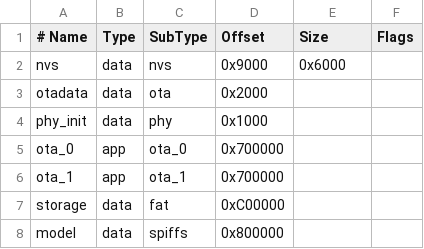
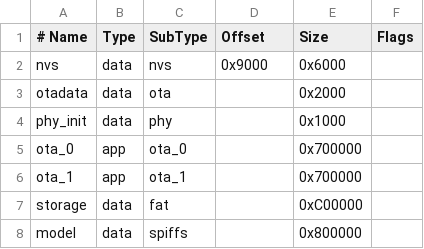
Before and after one commit to ProjectMurzik/murzik2.0, a CSV file: partitions/partitions_murzik.csv, drawn as a sheet.

Commit message:
Update partitions_murzik.csv

```diff
--- a/partitions/partitions_murzik.csv
+++ b/partitions/partitions_murzik.csv
@@ -2,7 +2,7 @@
 nvs,      data, nvs,     0x9000,  0x6000,
-otadata,  data, ota,              0x2000,
-phy_init, data, phy,              0x1000,
-ota_0,    app,  ota_0,            0x700000,
-ota_1,    app,  ota_1,            0x700000,
-storage,  data, fat,              0xC00000,
-model,    data, spiffs,           0x800000,
+otadata,  data, ota,     ,        0x2000,
+phy_init, data, phy,     ,        0x1000,
+ota_0,    app,  ota_0,   ,        0x700000,
+ota_1,    app,  ota_1,   ,        0x700000,
+storage,  data, fat,     ,        0xC00000,
+model,    data, spiffs,  ,        0x800000,
```
